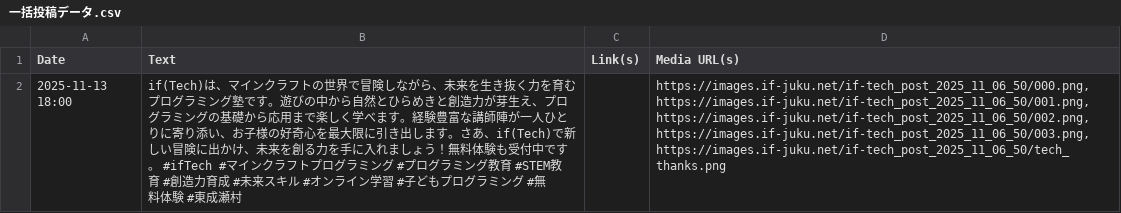
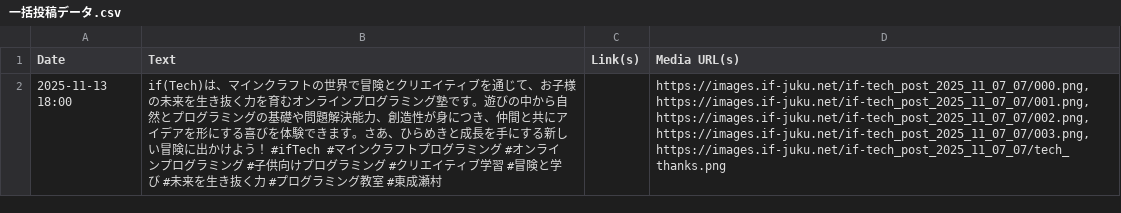
Before and after one commit to Getabako/if-tech, a CSV file: WorkFlow_origin/output/一括投稿データ.csv, drawn as a sheet; the diff names each change by its address in the sheet, - before the commit and + after, or states it on an @@ line.

```diff
--- a/WorkFlow_origin/output/一括投稿データ.csv
+++ b/WorkFlow_origin/output/一括投稿データ.csv
-B2 (Text): …界で冒険しながら、未来を生き抜く力を育むプログラミング塾です。遊びの中から自然とひらめきと創造力が芽生え、プログラミングの基礎から応用まで楽しく学べます。経験豊富な講師陣が一人ひとりに寄り添い、お子様の好奇心を最大限に引き出します。さあ、if(Tech)で新しい冒険に出かけ、未来を創る力を手に入れましょう！無料体験も受付中です。 #ifTech #マインクラフトプログラミング #プログラミング教育 #STEM教育 #創造力育成 #未来スキル #オンライン学習 #子どもプログラミング #無料体験 #東成…
+B2 (Text): …界で冒険とクリエイティブを通じて、お子様の未来を生き抜く力を育むオンラインプログラミング塾です。遊びの中から自然とプログラミングの基礎や問題解決能力、創造性が身につき、仲間と共にアイデアを形にする喜びを体験できます。さあ、ひらめきと成長を手にする新しい冒険に出かけよう！ #ifTech #マインクラフトプログラミング #オンラインプログラミング #子供向けプログラミング #クリエイティブ学習 #冒険と学び #未来を生き抜く力 #プログラミング教室 #東成…
-D2 (Media URL(s)): https://images.if-juku.net/if-tech_post_2025_11_06_50/000.png,https://images.if-juku.net/if-tech_post_2025_11_06_50/001.png,https://images.if-juku.net/if-tech_post_2025_11_06_50/002.png,https://images.if-juku.net/if-tech_post_2025_11_06_50/003.png,https://images.if-juku.net/if-tech_post_2025_11_06_50/tech_thanks.png
+D2 (Media URL(s)): https://images.if-juku.net/if-tech_post_2025_11_07_07/000.png,https://images.if-juku.net/if-tech_post_2025_11_07_07/001.png,https://images.if-juku.net/if-tech_post_2025_11_07_07/002.png,https://images.if-juku.net/if-tech_post_2025_11_07_07/003.png,https://images.if-juku.net/if-tech_post_2025_11_07_07/tech_thanks.png
```
Also changed, not shown: WorkFlow_origin/output/calendar.csv, 8 other files.
